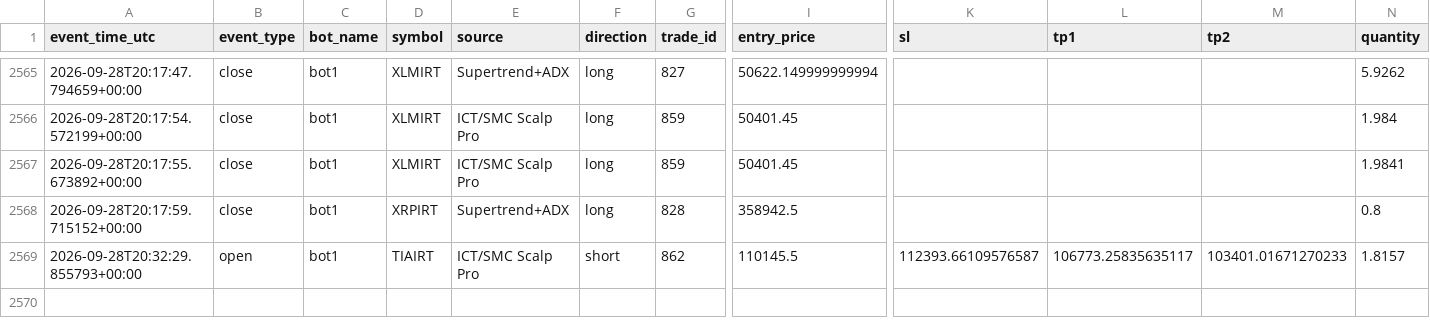
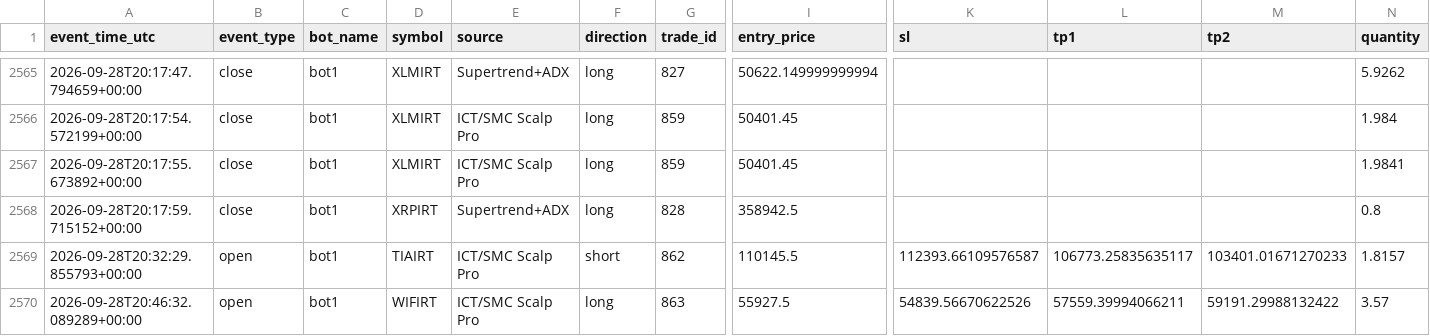
Before and after one commit to amirtorofi-sketch/abdeal-live-trading, a CSV file: bot1_live/paper_trades_log.csv, drawn as a sheet; only a part is shown, gaps mark what is left out; rows hold the shown columns only; the diff names each change by its address in the sheet, - before the commit and + after, or states it on an @@ line.

Commit message:
update bot1 state/paper log [skip ci]

```diff
--- a/bot1_live/paper_trades_log.csv
+++ b/bot1_live/paper_trades_log.csv
+row 2570: 2026-09-28T20:46:32.089289+00:00 | open | bot1 | WIFIRT | ICT/SMC Scalp Pro | long | 863 | 55927.5 | 54839.56670622526 | 57559.39994066211 | 59191.29988132422 | 3.57
```
Also changed, not shown: 1 other file.
